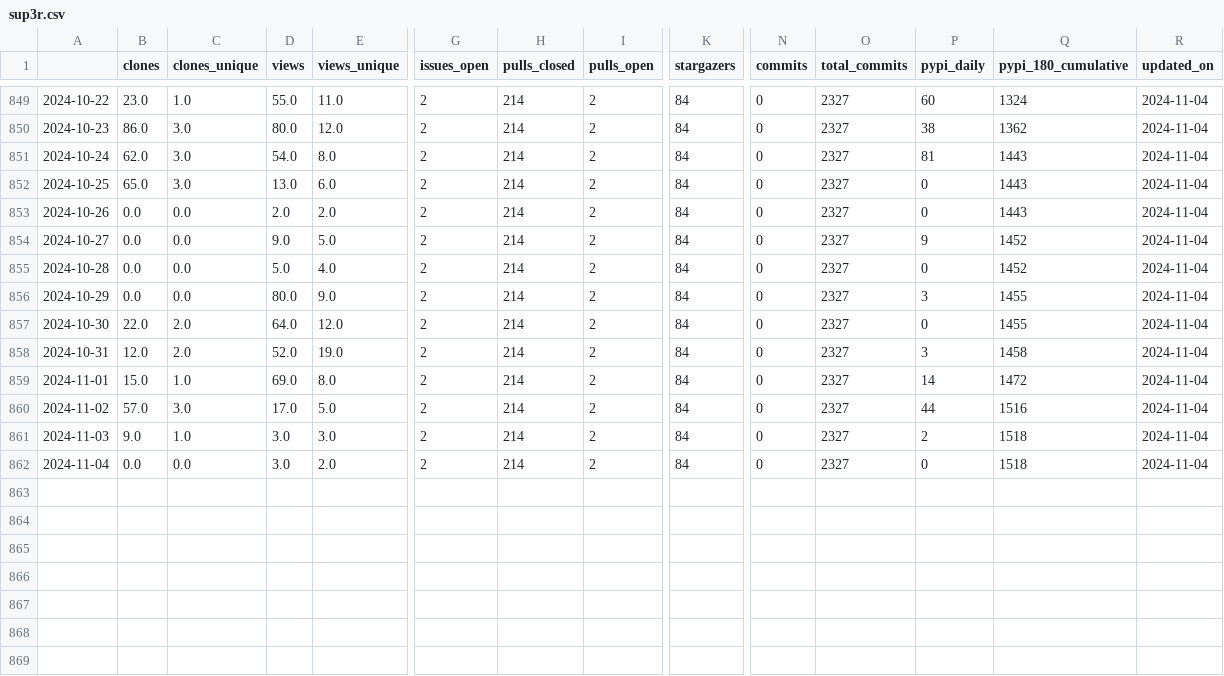
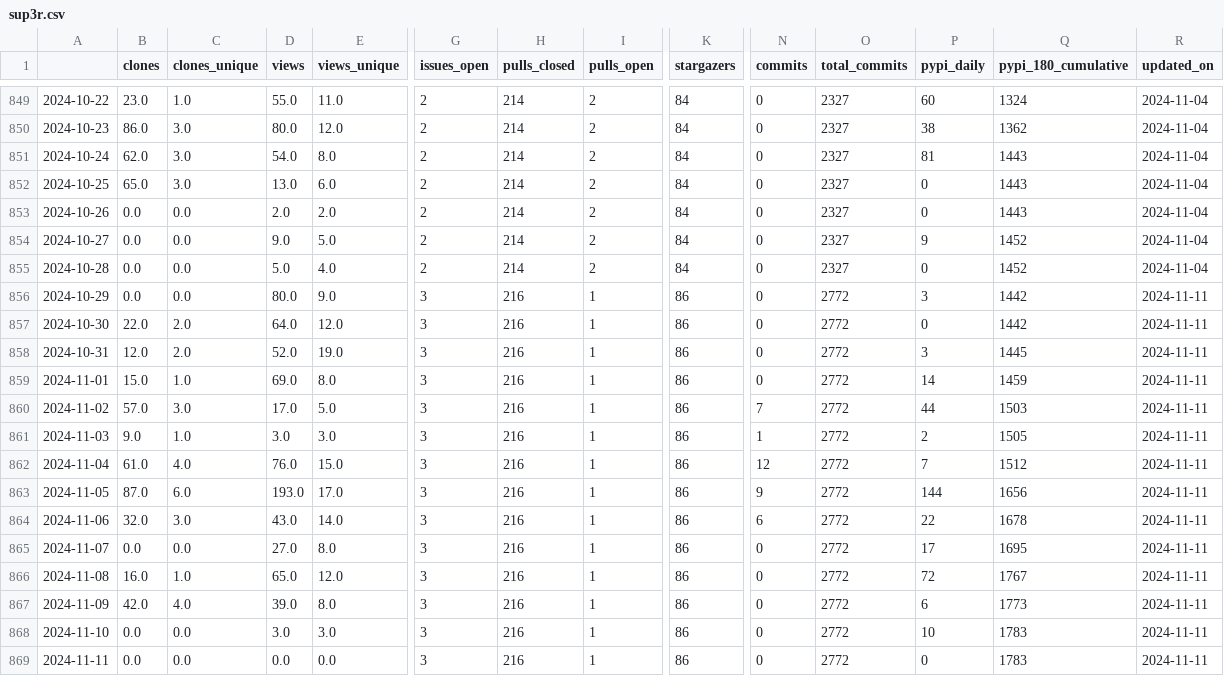
Before and after one commit to malihass/osos, a CSV file: data/sup3r.csv, drawn as a sheet; only a part is shown, gaps mark what is left out; rows hold the shown columns only; the diff names each change by its address in the sheet, - before the commit and + after, or states it on an @@ line.

Commit message:
update osos data and plots

```diff
--- a/data/sup3r.csv
+++ b/data/sup3r.csv
-G856:G862 (issues_open): 2
+G856:G862 (issues_open): 3
-H856:H862 (pulls_closed): 214
+H856:H862 (pulls_closed): 216
-I856:I862 (pulls_open): 2
+I856:I862 (pulls_open): 1
-K856:K862 (stargazers): 84
+K856:K862 (stargazers): 86
-O856:O862 (total_commits): 2327
+O856:O862 (total_commits): 2772
-Q856:Q857 (pypi_180_cumulative): 1455
+Q856:Q857 (pypi_180_cumulative): 1442
-R856:R862 (updated_on): 2024-11-04
+R856:R862 (updated_on): 2024-11-11
-Q858 (pypi_180_cumulative): 1458
+Q858 (pypi_180_cumulative): 1445
-Q859 (pypi_180_cumulative): 1472
+Q859 (pypi_180_cumulative): 1459
-N860 (commits): 0
+N860 (commits): 7
-Q860 (pypi_180_cumulative): 1516
+Q860 (pypi_180_cumulative): 1503
-N861 (commits): 0
+N861 (commits): 1
-Q861 (pypi_180_cumulative): 1518
+Q861 (pypi_180_cumulative): 1505
-B862 (clones): 0.0
+B862 (clones): 61.0
-C862 (clones_unique): 0.0
+C862 (clones_unique): 4.0
-D862 (views): 3.0
+D862 (views): 76.0
-E862 (views_unique): 2.0
+E862 (views_unique): 15.0
-N862 (commits): 0
+N862 (commits): 12
-P862 (pypi_daily): 0
+P862 (pypi_daily): 7
-Q862 (pypi_180_cumulative): 1518
+Q862 (pypi_180_cumulative): 1512
+row 863: 2024-11-05 | 87.0 | 6.0 | 193.0 | 17.0 | 3 | 216 | 1 | 86 | 9 | 2772 | 144 | 1656 | 2024-11-11
+row 864: 2024-11-06 | 32.0 | 3.0 | 43.0 | 14.0 | 3 | 216 | 1 | 86 | 6 | 2772 | 22 | 1678 | 2024-11-11
+row 865: 2024-11-07 | 0.0 | 0.0 | 27.0 | 8.0 | 3 | 216 | 1 | 86 | 0 | 2772 | 17 | 1695 | 2024-11-11
+row 866: 2024-11-08 | 16.0 | 1.0 | 65.0 | 12.0 | 3 | 216 | 1 | 86 | 0 | 2772 | 72 | 1767 | 2024-11-11
+row 867: 2024-11-09 | 42.0 | 4.0 | 39.0 | 8.0 | 3 | 216 | 1 | 86 | 0 | 2772 | 6 | 1773 | 2024-11-11
+row 868: 2024-11-10 | 0.0 | 0.0 | 3.0 | 3.0 | 3 | 216 | 1 | 86 | 0 | 2772 | 10 | 1783 | 2024-11-11
+row 869: 2024-11-11 | 0.0 | 0.0 | 0.0 | 0.0 | 3 | 216 | 1 | 86 | 0 | 2772 | 0 | 1783 | 2024-11-11
```
Also changed, not shown: data/bioreactordesign.csv, data/pelephysics.csv, 14 other files.
